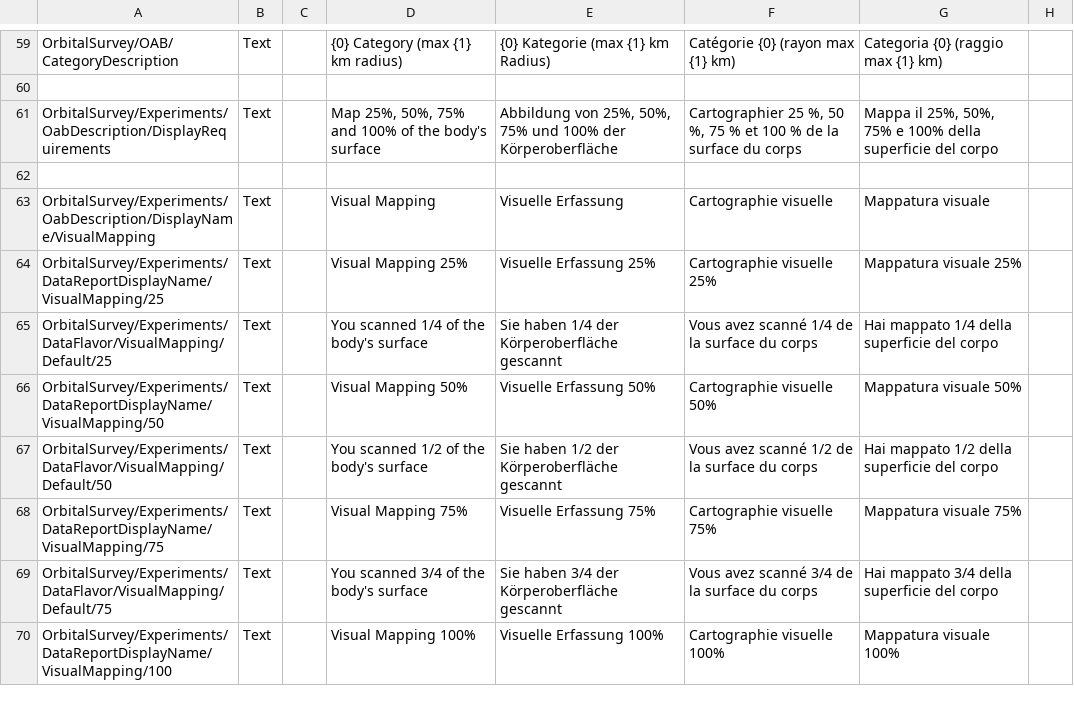
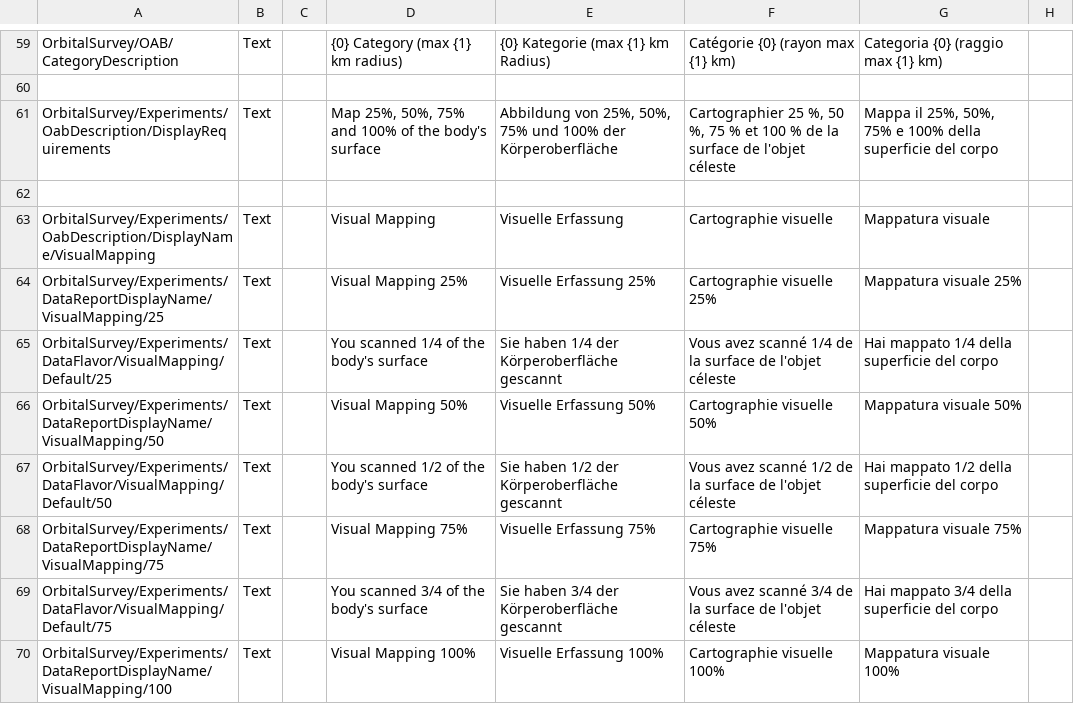
Before and after one commit to Falki-git/OrbitalSurvey, a CSV file: plugin_template/localizations/orbital_survey_localization.csv, drawn as a sheet; only a part is shown, gaps mark what is left out; the diff covers the shown part only; the diff names each change by its address in the sheet, - before the commit and + after, or states it on an @@ line.

Commit message:
Update French by suggestions

```diff
--- a/plugin_template/localizations/orbital_survey_localization.csv
+++ b/plugin_template/localizations/orbital_survey_localization.csv
-F61: …la surface du corps
+F61: …la surface de l'objet céleste
-F65: …la surface du corps
+F65: …la surface de l'objet céleste
-F67: …la surface du corps
+F67: …la surface de l'objet céleste
-F69: …la surface du corps
+F69: …la surface de l'objet céleste
```
Also changed, not shown: 7 edited cells elsewhere in this file.
